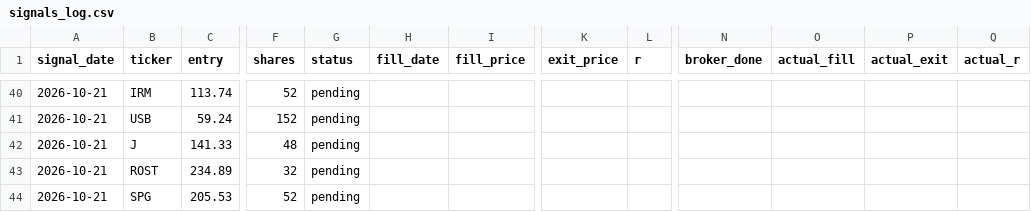
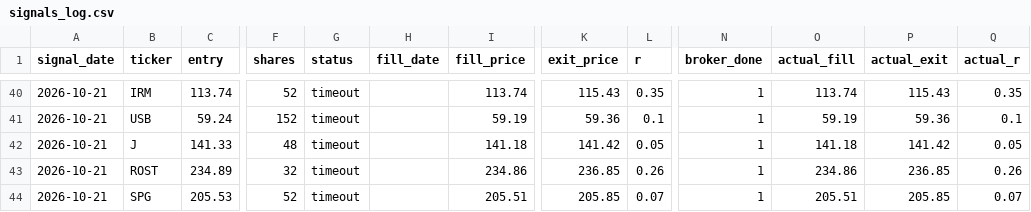
Before and after one commit to vardirotem-max/stock-agent, a CSV file: signals_log.csv, drawn as a sheet; only a part is shown, gaps mark what is left out; the diff covers the shown part only; the diff names each change by its address in the sheet, - before the commit and + after, or states it on an @@ line.

```diff
--- a/signals_log.csv
+++ b/signals_log.csv
-G40:G44 (status): pending
+G40:G44 (status): timeout
-I40 (fill_price): (empty)
+I40 (fill_price): 113.74
-K40 (exit_price): (empty)
+K40 (exit_price): 115.43
-L40 (r): (empty)
+L40 (r): 0.35
-N40:N44 (broker_done): (empty)
+N40:N44 (broker_done): 1
-O40 (actual_fill): (empty)
+O40 (actual_fill): 113.74
-P40 (actual_exit): (empty)
+P40 (actual_exit): 115.43
-Q40 (actual_r): (empty)
+Q40 (actual_r): 0.35
-I41 (fill_price): (empty)
+I41 (fill_price): 59.19
-K41 (exit_price): (empty)
+K41 (exit_price): 59.36
-L41 (r): (empty)
+L41 (r): 0.1
-O41 (actual_fill): (empty)
+O41 (actual_fill): 59.19
-P41 (actual_exit): (empty)
+P41 (actual_exit): 59.36
-Q41 (actual_r): (empty)
+Q41 (actual_r): 0.1
-I42 (fill_price): (empty)
+I42 (fill_price): 141.18
-K42 (exit_price): (empty)
+K42 (exit_price): 141.42
-L42 (r): (empty)
+L42 (r): 0.05
-O42 (actual_fill): (empty)
+O42 (actual_fill): 141.18
-P42 (actual_exit): (empty)
+P42 (actual_exit): 141.42
-Q42 (actual_r): (empty)
+Q42 (actual_r): 0.05
-I43 (fill_price): (empty)
+I43 (fill_price): 234.86
-K43 (exit_price): (empty)
+K43 (exit_price): 236.85
-L43 (r): (empty)
+L43 (r): 0.26
-O43 (actual_fill): (empty)
+O43 (actual_fill): 234.86
-P43 (actual_exit): (empty)
+P43 (actual_exit): 236.85
-Q43 (actual_r): (empty)
+Q43 (actual_r): 0.26
-I44 (fill_price): (empty)
+I44 (fill_price): 205.51
-K44 (exit_price): (empty)
+K44 (exit_price): 205.85
-L44 (r): (empty)
+L44 (r): 0.07
-O44 (actual_fill): (empty)
+O44 (actual_fill): 205.51
-P44 (actual_exit): (empty)
+P44 (actual_exit): 205.85
-Q44 (actual_r): (empty)
+Q44 (actual_r): 0.07
```
Also changed, not shown: 40 edited cells elsewhere in this file, 1 other file.
